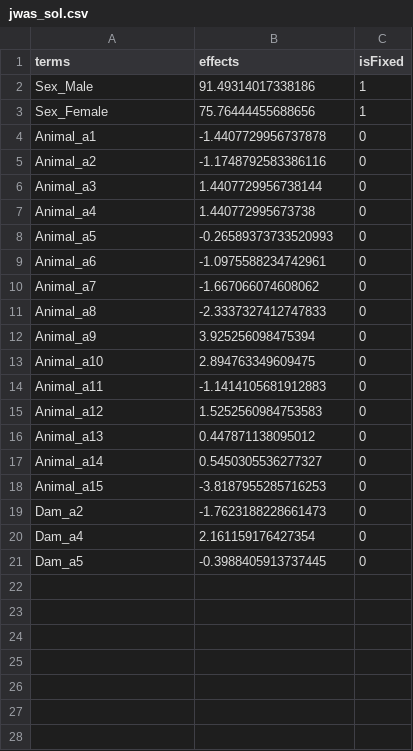
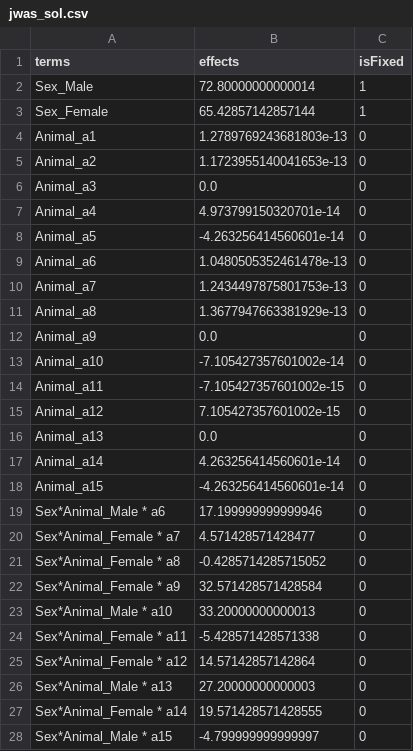
Before and after one commit to Poissonfish/LMMonBoard, a CSV file: myapp/out/jwas_sol.csv, drawn as a sheet.

```diff
--- a/myapp/out/jwas_sol.csv
+++ b/myapp/out/jwas_sol.csv
@@ -1,21 +1,28 @@
 terms,effects,isFixed
-Sex_Male,91.49314017338186,1
-Sex_Female,75.76444455688656,1
-Animal_a1,-1.4407729956737878,0
-Animal_a2,-1.1748792583386116,0
-Animal_a3,1.4407729956738144,0
-Animal_a4,1.440772995673738,0
-Animal_a5,-0.26589373733520993,0
-Animal_a6,-1.0975588234742961,0
-Animal_a7,-1.667066074608062,0
-Animal_a8,-2.3337327412747833,0
-Animal_a9,3.925256098475394,0
-Animal_a10,2.894763349609475,0
-Animal_a11,-1.1414105681912883,0
-Animal_a12,1.5252560984753583,0
-Animal_a13,0.447871138095012,0
-Animal_a14,0.5450305536277327,0
-Animal_a15,-3.8187955285716253,0
-Dam_a2,-1.7623188228661473,0
-Dam_a4,2.161159176427354,0
-Dam_a5,-0.3988405913737445,0
+Sex_Male,72.80000000000014,1
+Sex_Female,65.42857142857144,1
+Animal_a1,1.2789769243681803e-13,0
+Animal_a2,1.1723955140041653e-13,0
+Animal_a3,0.0,0
+Animal_a4,4.973799150320701e-14,0
+Animal_a5,-4.263256414560601e-14,0
+Animal_a6,1.0480505352461478e-13,0
+Animal_a7,1.2434497875801753e-13,0
+Animal_a8,1.3677947663381929e-13,0
+Animal_a9,0.0,0
+Animal_a10,-7.105427357601002e-14,0
+Animal_a11,-7.105427357601002e-15,0
+Animal_a12,7.105427357601002e-15,0
+Animal_a13,0.0,0
+Animal_a14,4.263256414560601e-14,0
+Animal_a15,-4.263256414560601e-14,0
+Sex*Animal_Male * a6,17.199999999999946,0
+Sex*Animal_Female * a7,4.571428571428477,0
+Sex*Animal_Female * a8,-0.4285714285715052,0
+Sex*Animal_Female * a9,32.571428571428584,0
+Sex*Animal_Male * a10,33.20000000000013,0
+Sex*Animal_Female * a11,-5.428571428571338,0
+Sex*Animal_Female * a12,14.57142857142864,0
+Sex*Animal_Male * a13,27.20000000000003,0
+Sex*Animal_Female * a14,19.571428571428555,0
+Sex*Animal_Male * a15,-4.799999999999997,0
```
Also changed, not shown: myapp/out/jwas_LHS.csv, myapp/out/jwas_Z.csv, 5 other files.
